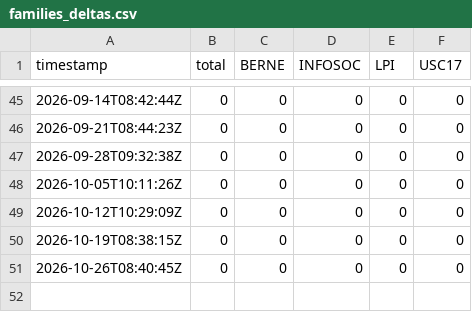
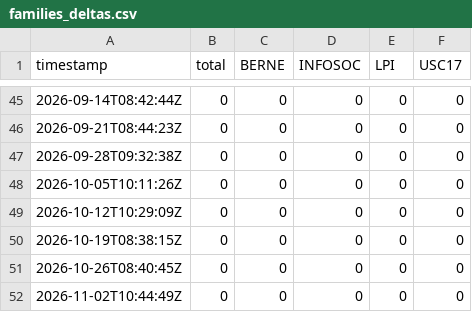
Before and after one commit to jftmames/lexdomus-pi, a CSV file: data/status/families_deltas.csv, drawn as a sheet; only a part is shown, gaps mark what is left out.

```diff
--- a/data/status/families_deltas.csv
+++ b/data/status/families_deltas.csv
@@ -51 +51,2 @@ timestamp,total,BERNE,INFOSOC,LPI,USC17
 2026-10-26T08:40:45Z,0,0,0,0,0
+2026-11-02T10:44:49Z,0,0,0,0,0
```
Also changed, not shown: data/status/families_history.csv.
